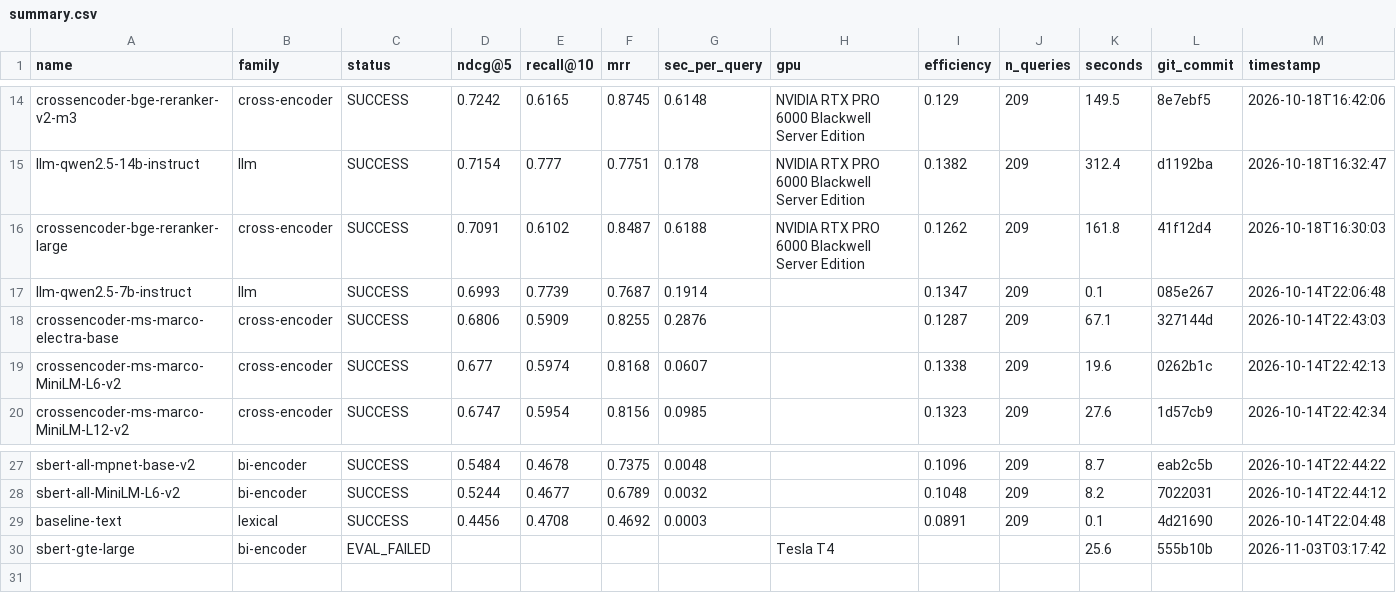
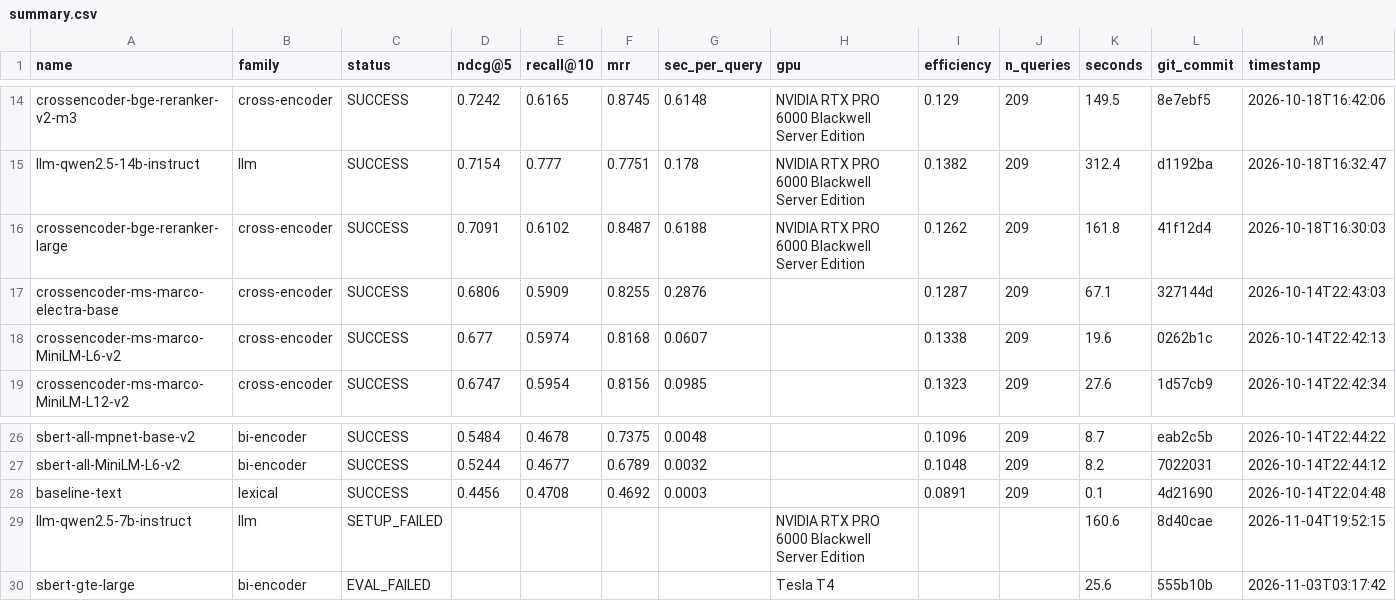
Before and after one commit to ahsank/restaurant-search, a CSV file: research/agent/summary.csv, drawn as a sheet; only a part is shown, gaps mark what is left out; removed rows and columns are numbered as before the commit, all else as after; rows hold the shown columns only; the diff names each change by its address in the sheet, - before the commit and + after, or states it on an @@ line.

Commit message:
Agent iter 73: run_experiment llm-qwen2.5-7b-instruct

```diff
--- a/research/agent/summary.csv
+++ b/research/agent/summary.csv
-row 17: llm-qwen2.5-7b-instruct | llm | SUCCESS | 0.6993 | 0.7739 | 0.7687 | 0.1914 |  | 0.1347 | 209 | 0.1 | 085e267 | 2026-10-14T22:06:48
+row 29: llm-qwen2.5-7b-instruct | llm | SETUP_FAILED |  |  |  |  | NVIDIA RTX PRO 6000 Blackwell Server Edition |  |  | 160.6 | 8d40cae | 2026-11-04T19:52:15
```
Also changed, not shown: 6 other files.
